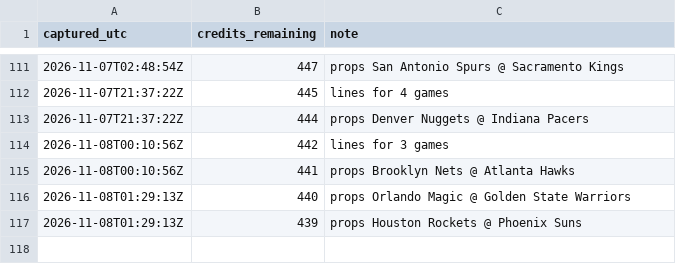
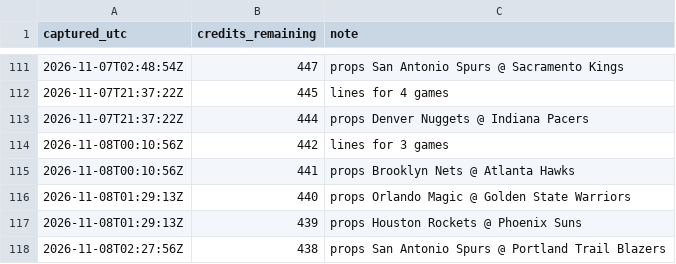
Before and after one commit to kanyewestlover55/beat_ye_bookie, a CSV file: data/credits_log.csv, drawn as a sheet; only a part is shown, gaps mark what is left out.

```diff
--- a/data/credits_log.csv
+++ b/data/credits_log.csv
@@ -117 +117,2 @@ captured_utc,credits_remaining,note
 2026-11-08T01:29:13Z,439,props Houston Rockets @ Phoenix Suns
+2026-11-08T02:27:56Z,438,props San Antonio Spurs @ Portland Trail Blazers
```
Also changed, not shown: 2 other files.
